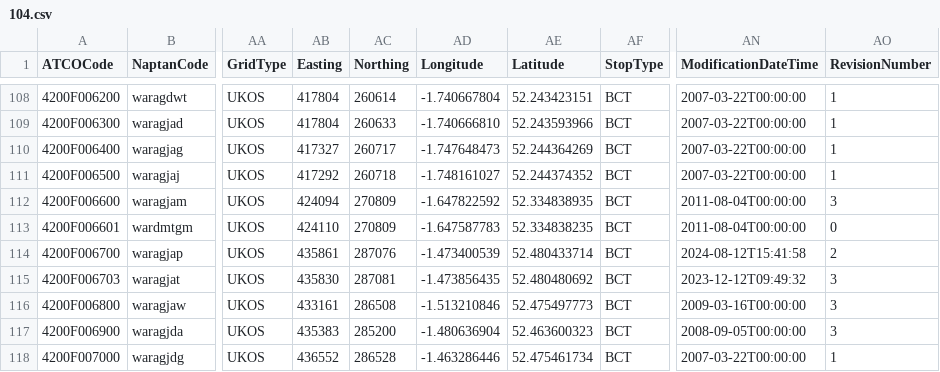
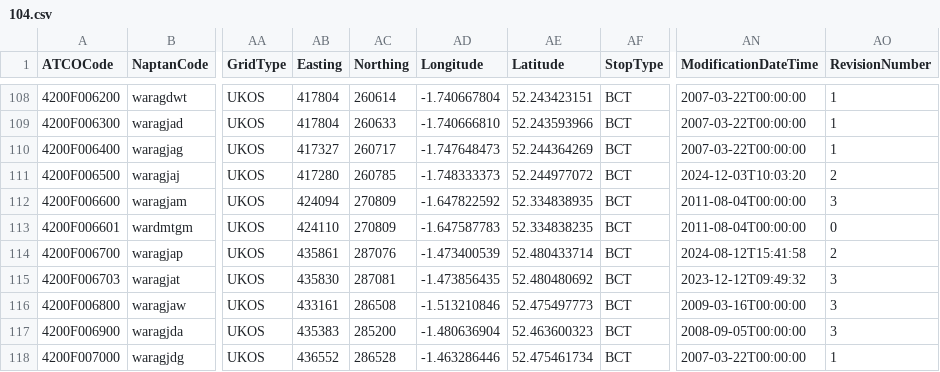
Before and after one commit to bustimes/scrapings, a CSV file: naptan/104.csv, drawn as a sheet; only a part is shown, gaps mark what is left out; the diff names each change by its address in the sheet, - before the commit and + after, or states it on an @@ line.

```diff
--- a/naptan/104.csv
+++ b/naptan/104.csv
-AB111 (Easting): 417292
+AB111 (Easting): 417280
-AC111 (Northing): 260718
+AC111 (Northing): 260785
-AD111 (Longitude): -1.748161027
+AD111 (Longitude): -1.748333373
-AE111 (Latitude): 52.244374352
+AE111 (Latitude): 52.244977072
-AN111 (ModificationDateTime): 2007-03-22T00:00:00
+AN111 (ModificationDateTime): 2024-12-03T10:03:20
-AO111 (RevisionNumber): 1
+AO111 (RevisionNumber): 2
```
Also changed, not shown: 1 other file.
